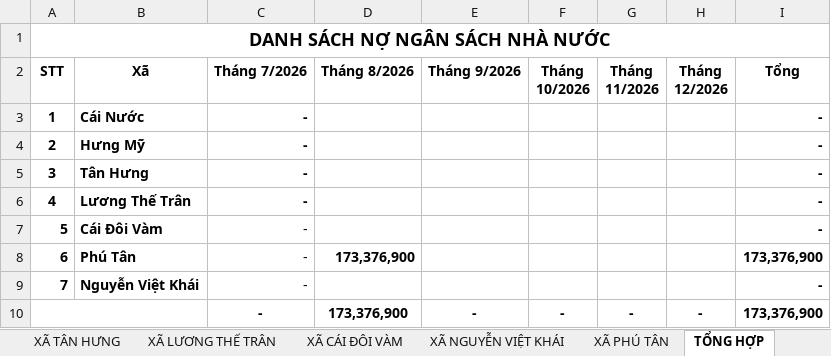
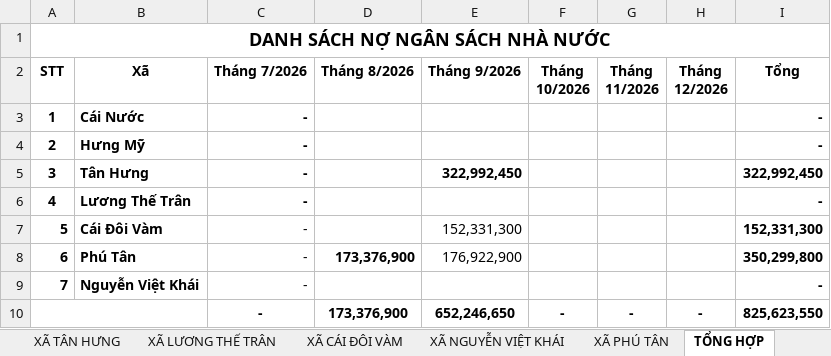
Before and after one commit to BHXHCSCN/BAOCAOTHANG, an Excel workbook: CHI TIET XA NO NSNN.xlsx, sheet TỔNG HỢP, drawn as a sheet; values as stored, in another font and other column widths than the file's, no borders; the diff names each change by its address in the sheet, - before the commit and + after, or states it on an @@ line.

```diff
--- a/CHI TIET XA NO NSNN.xlsx (sheet TỔNG HỢP)
+++ b/CHI TIET XA NO NSNN.xlsx (sheet TỔNG HỢP)
-E5 (Tháng 9/2026): (empty)
+E5 (Tháng 9/2026): 322,992,450
-I5 (Tổng): -
+I5 (Tổng): 322,992,450
-E7 (Tháng 9/2026): (empty)
+E7 (Tháng 9/2026): 152,331,300
-I7 (Tổng): -
+I7 (Tổng): 152,331,300
-E8 (Tháng 9/2026): (empty)
+E8 (Tháng 9/2026): 176,922,900
-I8 (Tổng): 173,376,900
+I8 (Tổng): 350,299,800
-E10 (Tháng 9/2026): -
+E10 (Tháng 9/2026): 652,246,650
-I10 (Tổng): 173,376,900
+I10 (Tổng): 825,623,550
```
Also changed, not shown: sheet XÃ PHÚ TÂN, sheet XÃ TÂN HƯNG, sheet XÃ CÁI ĐÔI VÀM.
